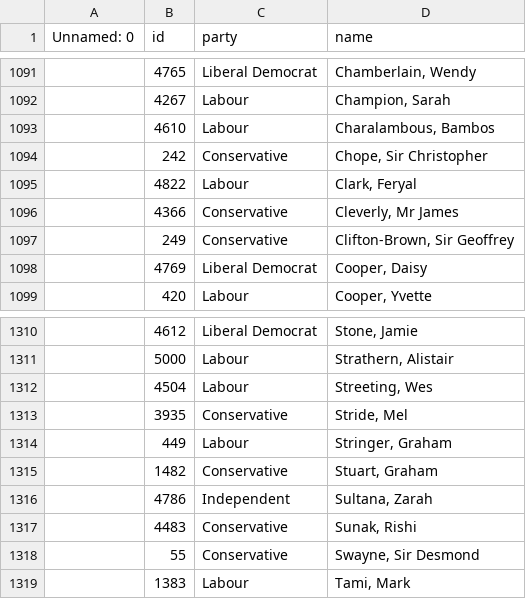
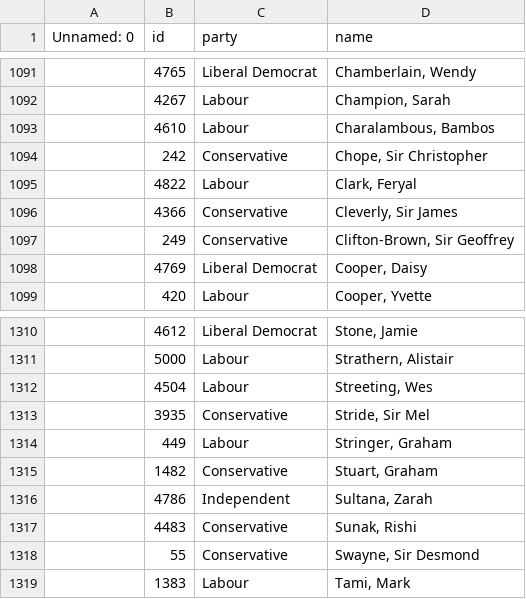
Before and after one commit to annadowell/streamlitMpsApp, a CSV file: CompiledMps.csv, drawn as a sheet; only a part is shown, gaps mark what is left out.

Commit message:
newData

```diff
--- a/CompiledMps.csv
+++ b/CompiledMps.csv
@@ -1095,3 +1095,3 @@ Unnamed: 0,id,party,name
 ,4822,Labour,"Clark, Feryal"
-,4366,Conservative,"Cleverly, Mr James"
+,4366,Conservative,"Cleverly, Sir James"
 ,249,Conservative,"Clifton-Brown, Sir Geoffrey"
@@ -1312,3 +1312,3 @@ Unnamed: 0,id,party,name
 ,4504,Labour,"Streeting, Wes"
-,3935,Conservative,"Stride, Mel"
+,3935,Conservative,"Stride, Sir Mel"
 ,449,Labour,"Stringer, Graham"
```
